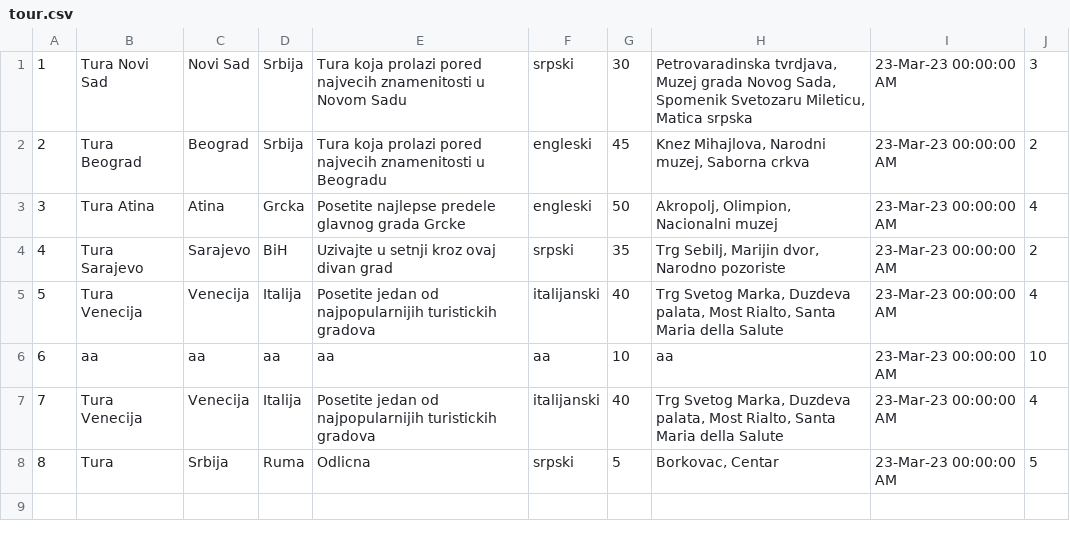
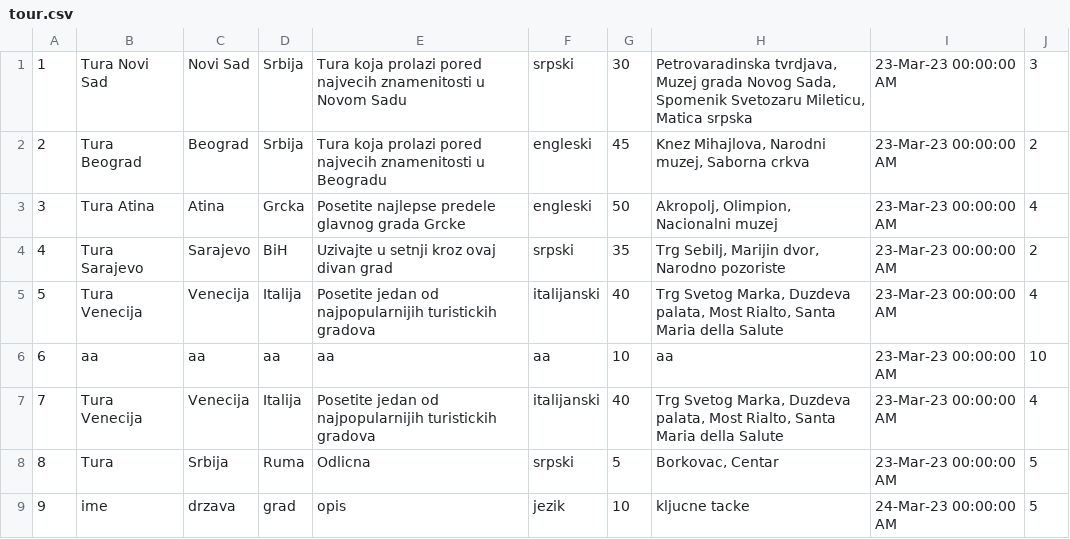
Before and after one commit to teodorazunic/SIMS, a CSV file: SIMS-Initial-Project-main/InitialProject/InitialProject/Resources/Data/tour.csv, drawn as a sheet; the diff names each change by its address in the sheet, - before the commit and + after, or states it on an @@ line.

```diff
--- a/SIMS-Initial-Project-main/InitialProject/InitialProject/Resources/Data/tour.csv
+++ b/SIMS-Initial-Project-main/InitialProject/InitialProject/Resources/Data/tour.csv
+row 9: 9 | ime | drzava | grad | opis | jezik | 10 | kljucne tacke | 24-Mar-23 00:00:00 AM | 5
```
Also changed, not shown: 3 other files.
